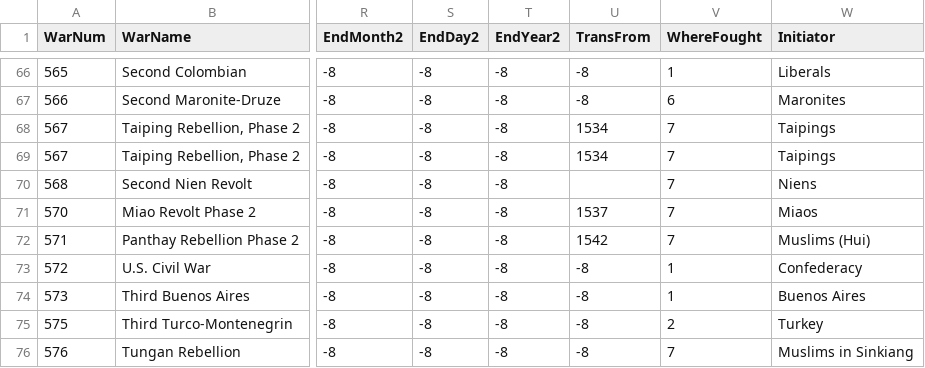
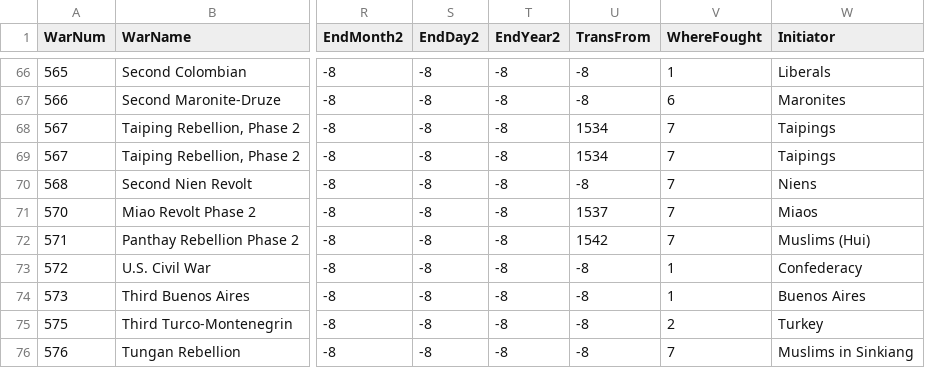
Before and after one commit to jrnold/irdata, a CSV file: irdata/data/IntraStateWarData_v4.1.csv, drawn as a sheet; only a part is shown, gaps mark what is left out; the diff names each change by its address in the sheet, - before the commit and + after, or states it on an @@ line.

Commit message:
typo fix
replaced  ' ', with -8

```diff
--- a/irdata/data/IntraStateWarData_v4.1.csv
+++ b/irdata/data/IntraStateWarData_v4.1.csv
-U70 (TransFrom): (empty)
+U70 (TransFrom): -8
```
